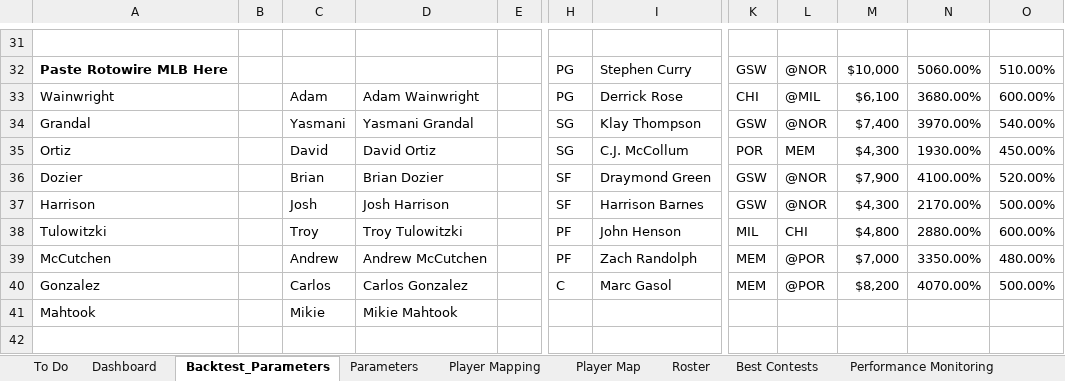
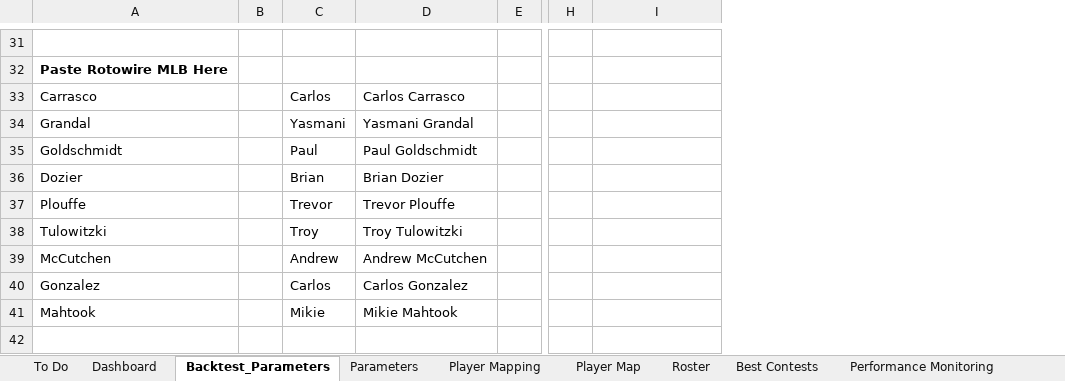
Before and after one commit to cole-maclean/fanduel, an Excel workbook: Fanduel.xlsm, sheet Backtest_Parameters, drawn as a sheet; only a part is shown, gaps mark what is left out; values as stored, in another font and other column widths than the file's, no borders; charts and pictures not drawn; removed rows and columns are numbered as before the commit, all else as after; rows hold the shown columns only; the diff covers the shown part only; the diff names each change by its address in the sheet, - before the commit and + after, or states it on an @@ line.

```diff
--- a/Fanduel.xlsm (sheet Backtest_Parameters)
+++ b/Fanduel.xlsm (sheet Backtest_Parameters)
-column B, empty
+column B, empty
-column D, row 34: Yasmani Grandal; row 36: Brian Dozier; rows 38-41: Troy Tulowitzki | Andrew McCutchen | Carlos Gonzalez | Mikie Mahtook
+column D, row 34: Yasmani Grandal; row 36: Brian Dozier; rows 38-41: Troy Tulowitzki | Andrew McCutchen | Carlos Gonzalez | Mikie Mahtook
-column K, row 32: GSW; row 34: GSW; row 36: GSW; rows 38-40: MIL | MEM | MEM
-column L, row 32: @NOR; row 34: @NOR; row 36: @NOR; rows 38-40: CHI | @POR | @POR
-column M, row 32: $10,000; row 34: $7,400; row 36: $7,900; rows 38-40: $4,800 | $7,000 | $8,200
-column N, row 32: 5060.00%; row 34: 3970.00%; row 36: 4100.00%; rows 38-40: 2880.00% | 3350.00% | 4070.00%
-column O, row 32: 510.00%; row 34: 540.00%; row 36: 520.00%; rows 38-40: 600.00% | 480.00% | 500.00%
-H32: PG
+H32: (empty)
-I32: Stephen Curry
+I32: (empty)
-row 33: Wainwright |  | Adam | Adam Wainwright |  | PG | Derrick Rose | CHI | @MIL | $6,100 | 3680.00% | 600.00%
+row 33: Carrasco |  | Carlos | Carlos Carrasco
-H34: SG
+H34: (empty)
-I34: Klay Thompson
+I34: (empty)
-row 35: Ortiz |  | David | David Ortiz |  | SG | C.J. McCollum | POR | MEM | $4,300 | 1930.00% | 450.00%
+row 35: Goldschmidt |  | Paul | Paul Goldschmidt
-H36: SF
+H36: (empty)
-I36: Draymond Green
+I36: (empty)
-row 37: Harrison |  | Josh | Josh Harrison |  | SF | Harrison Barnes | GSW | @NOR | $4,300 | 2170.00% | 500.00%
+row 37: Plouffe |  | Trevor | Trevor Plouffe
-H38:H39: PF
+H38:H39: (empty)
-I38: John Henson
+I38: (empty)
-I39: Zach Randolph
+I39: (empty)
-H40: C
+H40: (empty)
-I40: Marc Gasol
+I40: (empty)
```
Also changed, not shown: 17 added rows, 17 removed rows and 9 edited cells elsewhere in this sheet, sheet Output, hidden cells, charts or pictures, 5 other files.
